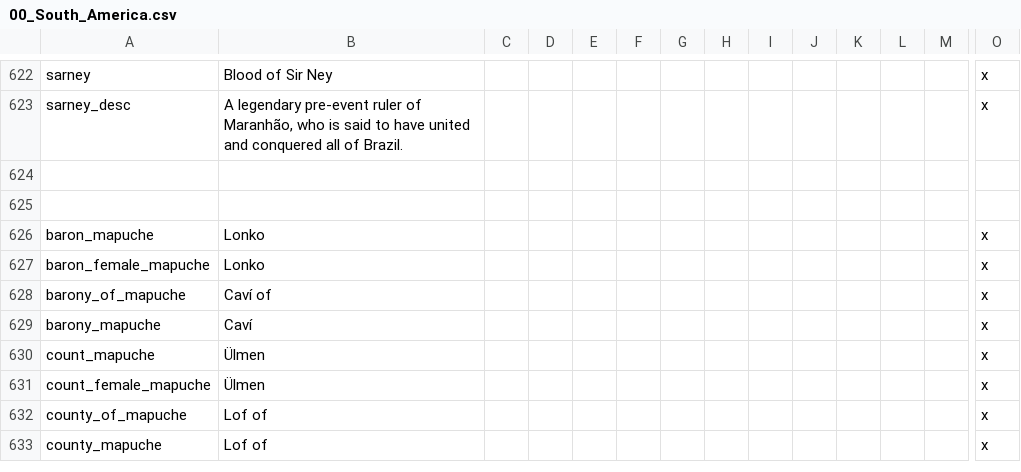
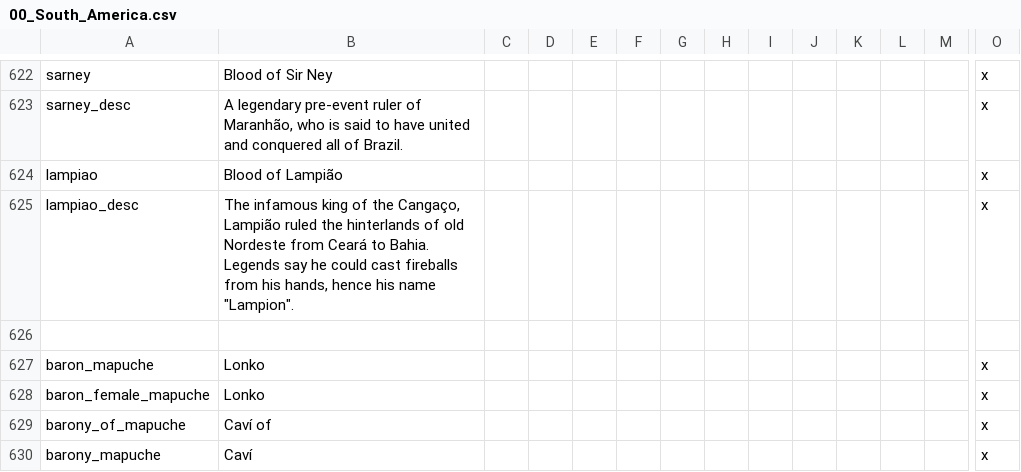
Before and after one commit to j00ji/Sob-o-Anil, a CSV file: localisation/00_South_America.csv, drawn as a sheet; only a part is shown, gaps mark what is left out; the shorter side is filled out with more unchanged rows; rows hold the shown columns only; the diff names each change by its address in the sheet, - before the commit and + after, or states it on an @@ line.

Commit message:
Lampião

```diff
--- a/localisation/00_South_America.csv
+++ b/localisation/00_South_America.csv
-row 624: (empty)
+row 624: lampiao | Blood of Lampião |  |  |  |  |  |  |  |  |  |  |  | x
+row 625: lampiao_desc | The infamous king of the Cangaço, Lampião ruled the hinterlands of old Nordeste from Ceará to Bahia. Legends say he could cast fireballs from his hands, hence his name "Lampion". |  |  |  |  |  |  |  |  |  |  |  | x
```
Also changed, not shown: 4 other files.
